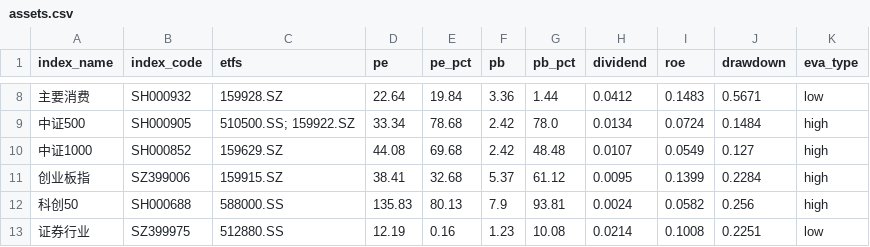
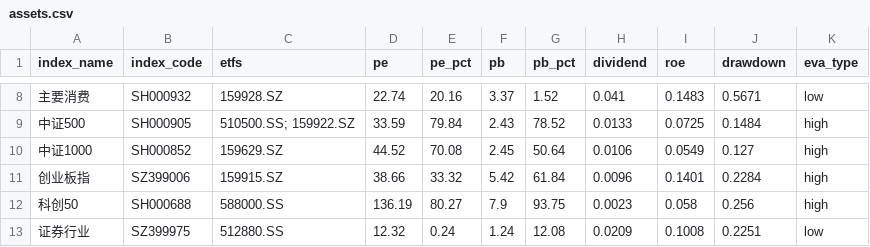
Before and after one commit to lingxuzi/etf-dashboard-auto, a CSV file: docs/assets.csv, drawn as a sheet; only a part is shown, gaps mark what is left out; the diff covers the shown part only.

```diff
--- a/docs/assets.csv
+++ b/docs/assets.csv
@@ -8,6 +8,6 @@ index_name,index_code,etfs,pe,pe_pct,pb,pb_pct,dividend,roe,drawdown,eva_type
-主要消费,SH000932,159928.SZ,22.64,19.84,3.36,1.44,0.0412,0.1483,0.5671,low
-中证500,SH000905,510500.SS; 159922.SZ,33.34,78.68,2.42,78.0,0.0134,0.0724,0.1484,high
-中证1000,SH000852,159629.SZ,44.08,69.68,2.42,48.48,0.0107,0.0549,0.127,high
-创业板指,SZ399006,159915.SZ,38.41,32.68,5.37,61.12,0.0095,0.1399,0.2284,high
-科创50,SH000688,588000.SS,135.83,80.13,7.9,93.81,0.0024,0.0582,0.256,high
-证券行业,SZ399975,512880.SS,12.19,0.16,1.23,10.08,0.0214,0.1008,0.2251,low
+主要消费,SH000932,159928.SZ,22.74,20.16,3.37,1.52,0.041,0.1483,0.5671,low
+中证500,SH000905,510500.SS; 159922.SZ,33.59,79.84,2.43,78.52,0.0133,0.0725,0.1484,high
+中证1000,SH000852,159629.SZ,44.52,70.08,2.45,50.64,0.0106,0.0549,0.127,high
+创业板指,SZ399006,159915.SZ,38.66,33.32,5.42,61.84,0.0096,0.1401,0.2284,high
+科创50,SH000688,588000.SS,136.19,80.27,7.9,93.75,0.0023,0.058,0.256,high
+证券行业,SZ399975,512880.SS,12.32,0.24,1.24,12.08,0.0209,0.1008,0.2251,low
```
Also changed, not shown: 74 edited cells elsewhere in this file.
